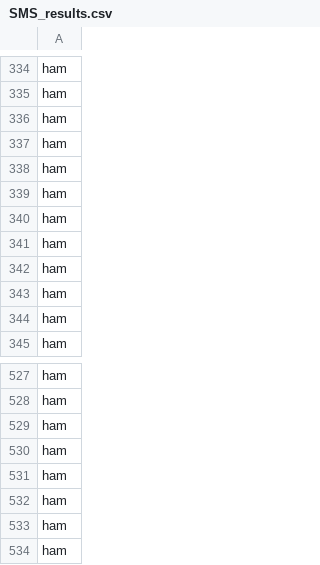
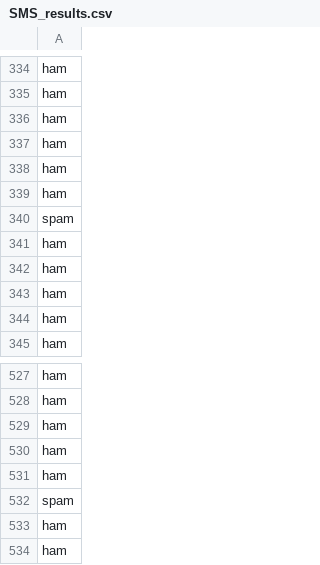
Before and after one commit to ColinsGitCode/JupyterNotebook, a CSV file: ipynbFiles/NBC/SMS_results.csv, drawn as a sheet; only a part is shown, gaps mark what is left out; removed rows and columns are numbered as before the commit, all else as after; the diff names each change by its address in the sheet, - before the commit and + after, or states it on an @@ line.

```diff
--- a/ipynbFiles/NBC/SMS_results.csv
+++ b/ipynbFiles/NBC/SMS_results.csv
-row 340: ham
+row 340: spam
-row 532: ham
+row 532: spam
```
Also changed, not shown: 2 other files.
